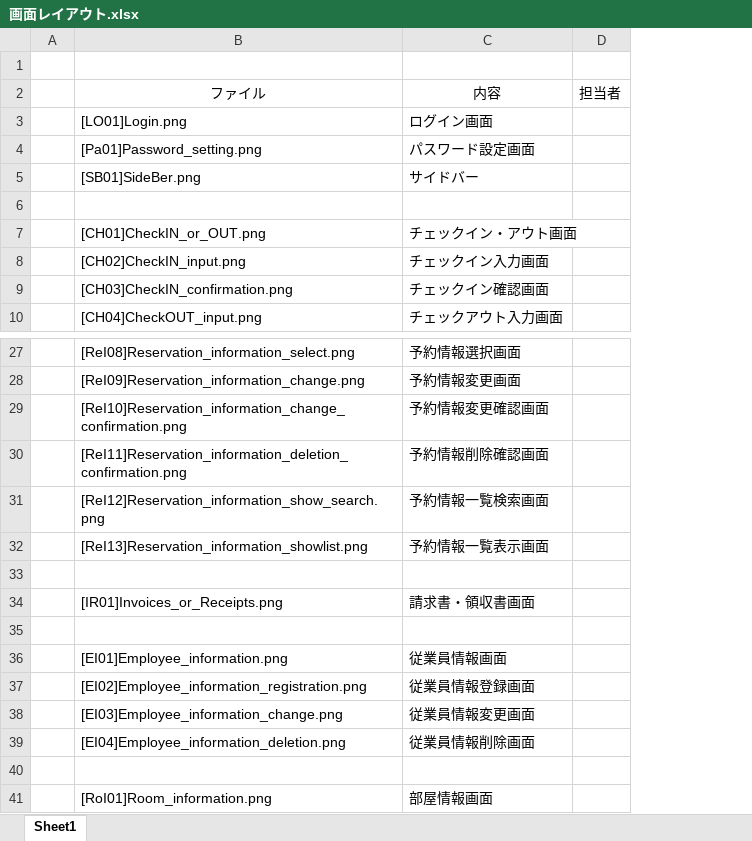
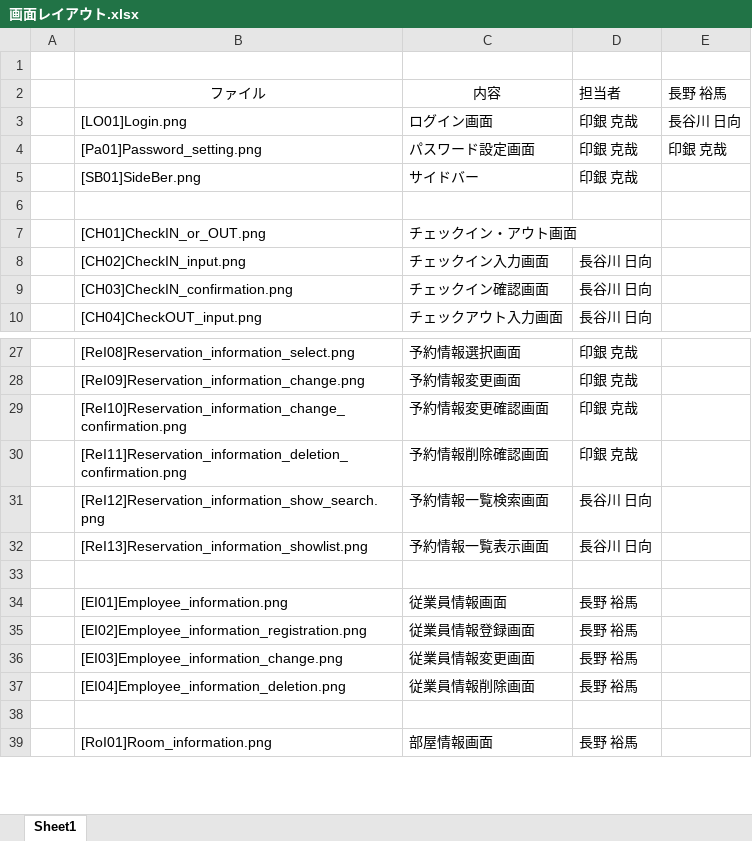
Before and after one commit to neec-Delta/System-Development-Group-Exercise-2, an Excel workbook: doc/project-proposal/画面レイアウト図/画面レイアウト.xlsx, sheet Sheet1, drawn as a sheet; only a part is shown, gaps mark what is left out; values as stored, in another font and other column widths than the file's, no borders; removed rows and columns are numbered as before the commit, all else as after; the diff names each change by its address in the sheet, - before the commit and + after, or states it on an @@ line.

Commit message:
Update 画面レイアウト.xlsx

```diff
--- a/doc/project-proposal/画面レイアウト図/画面レイアウト.xlsx (sheet Sheet1)
+++ b/doc/project-proposal/画面レイアウト図/画面レイアウト.xlsx (sheet Sheet1)
-column D (担当者), empty
+column D (担当者), rows 3-10: 印銀 克哉 | 印銀 克哉 | 印銀 克哉 |  |  | 長谷川 日向 | 長谷川 日向 | 長谷川 日向; rows 27-39: 印銀 克哉 | 印銀 克哉 | 印銀 克哉 | 印銀 克哉 | 長谷川 日向 | 長谷川 日向 |  | 長野 裕馬 | 長野 裕馬 | 長野 裕馬 | 長野 裕馬 |  | 長野 裕馬
+column E (長野 裕馬), rows 3-4: 長谷川 日向 | 印銀 克哉
-row 34:  | [IR01]Invoices_or_Receipts.png | 請求書・領収書画面
-row 35: (empty)
```
